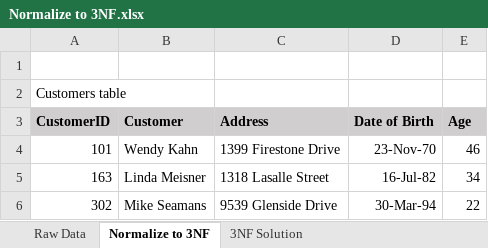
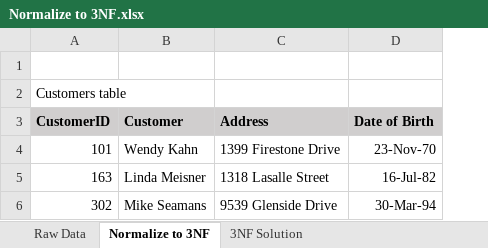
Before and after one commit to YakovenkoAnton/ITMO.10985-Introduction_to_SQL_Databases, an Excel workbook: Lab3/Normalize to 3NF.xlsx, sheet Normalize to 3NF, drawn as a sheet; values as stored, in another font and other column widths than the file's, no borders; the diff names each change by its address in the sheet, - before the commit and + after, or states it on an @@ line.

```diff
--- a/Lab3/Normalize to 3NF.xlsx (sheet Normalize to 3NF)
+++ b/Lab3/Normalize to 3NF.xlsx (sheet Normalize to 3NF)
-column E (Age), rows 4-6: 46 | 34 | 22
```
Also changed, not shown: Lab3/Denormalize.xlsx, Lab3/Normalize to 2NF.xlsx.
